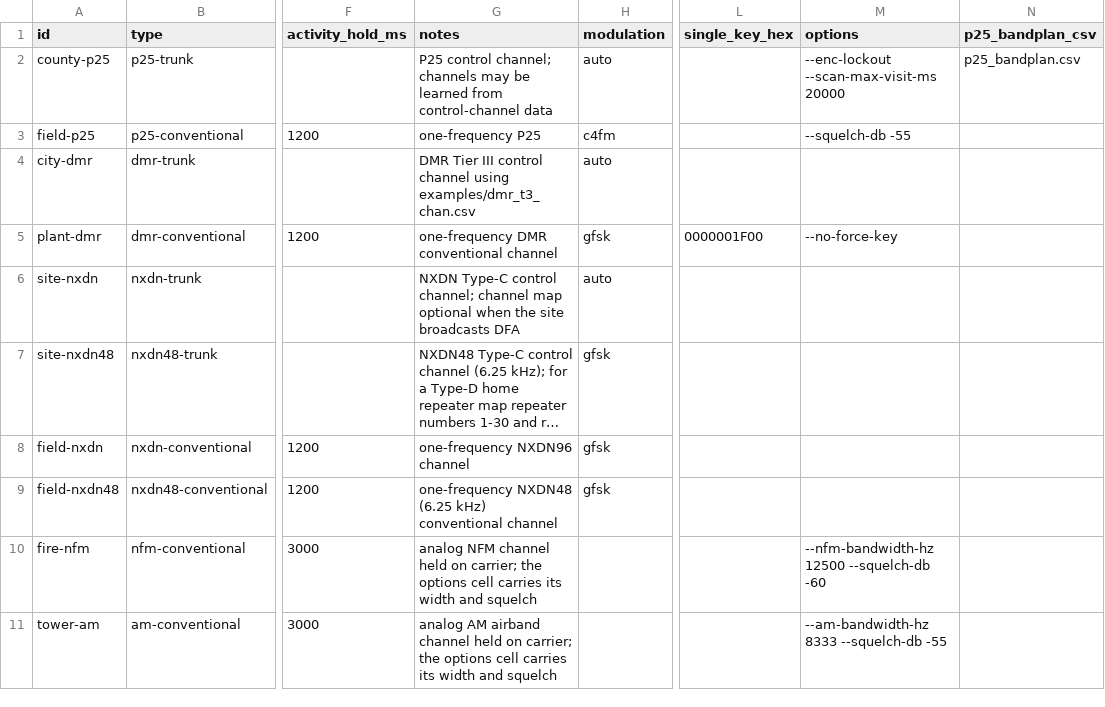
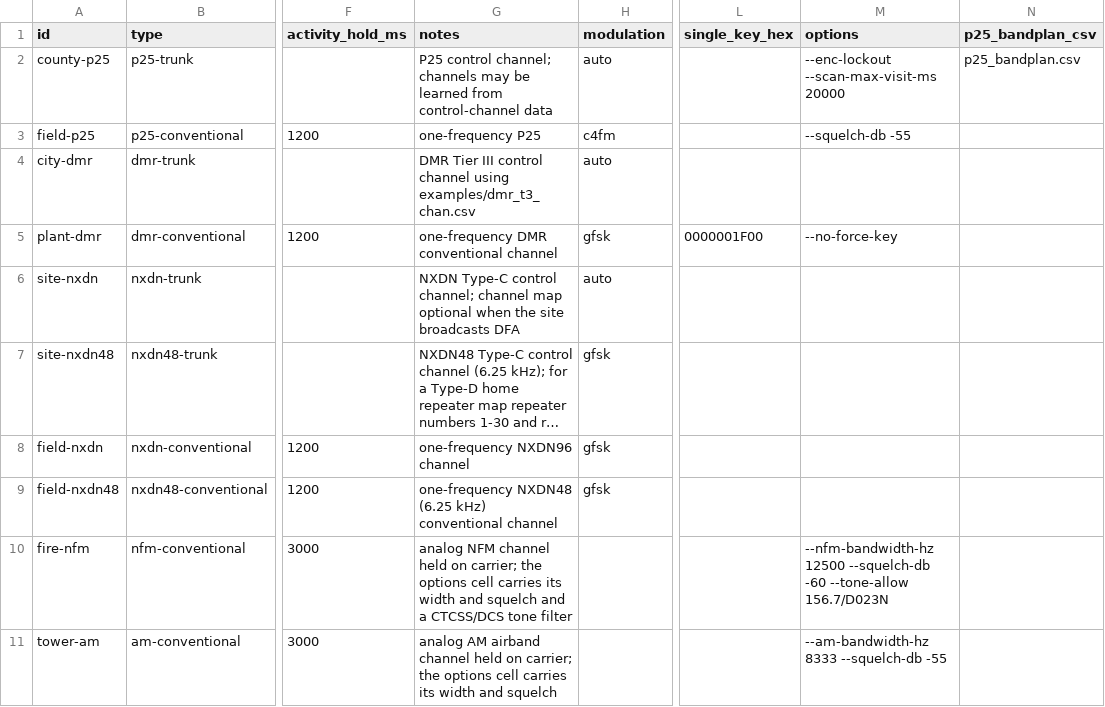
Before and after one commit to arancormonk/dsd-neo, a CSV file: examples/trunk_scan_targets.csv, drawn as a sheet; only a part is shown, gaps mark what is left out; long unchanged cells end in …; the diff names each change by its address in the sheet, - before the commit and + after, or states it on an @@ line.

```diff
--- a/examples/trunk_scan_targets.csv
+++ b/examples/trunk_scan_targets.csv
-G10 (notes): …and squelch
+G10 (notes): …and squelch and a CTCSS/DCS tone filter
-M10 (options): …--squelch-db -60
+M10 (options): …--squelch-db -60 --tone-allow 156.7/D023N
```
Also changed, not shown: examples/conventional_scan_options.csv, 27 other files.
